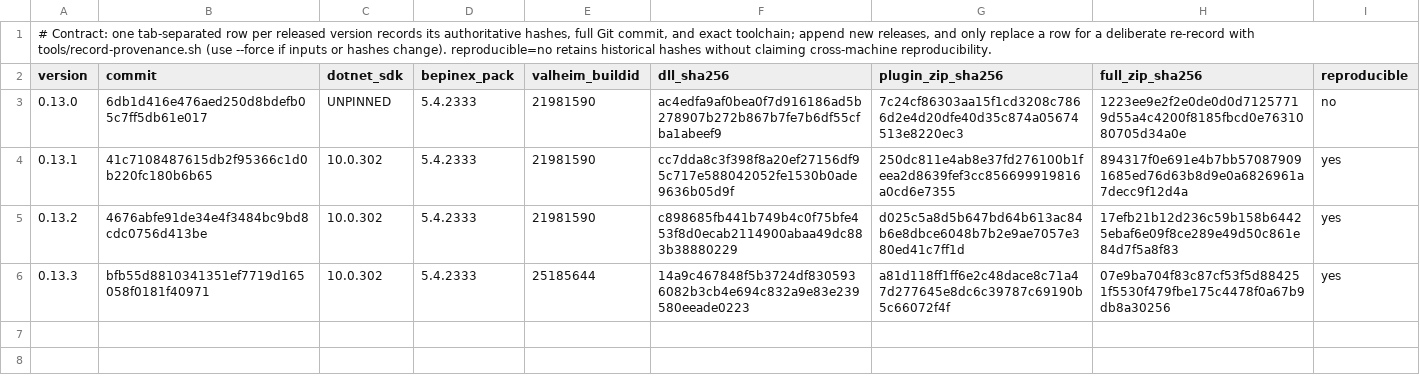
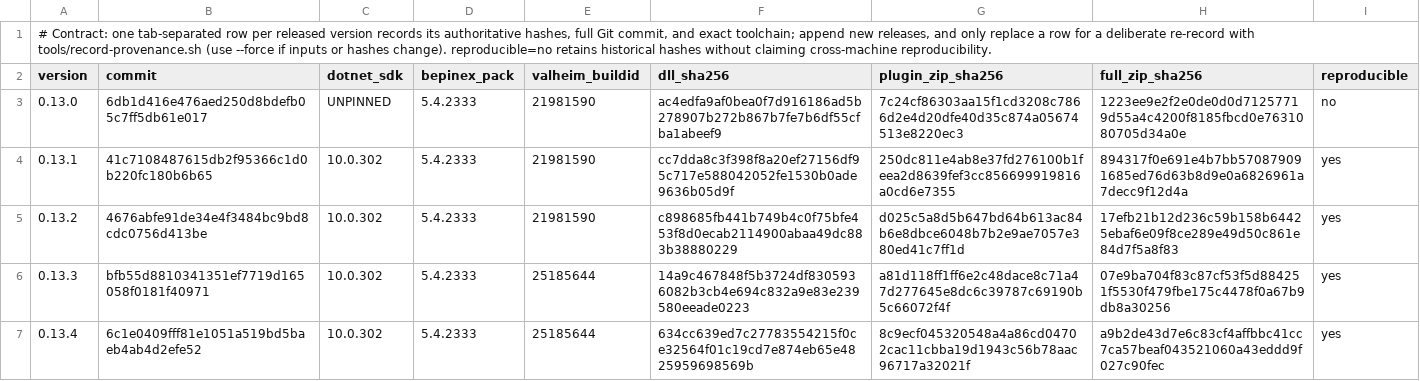
Before and after one commit to Wolfskii/ValheimOne, a TSV file: tools/release/provenance.tsv, drawn as a sheet.

Commit message:
Record 0.13.4 release provenance and contract pass

```diff
--- a/tools/release/provenance.tsv
+++ b/tools/release/provenance.tsv
@@ -6 +6,2 @@ version	commit	dotnet_sdk	bepinex_pack	valheim_buildid	dll_sha256	plugin_zip_sha
 0.13.3	bfb55d8810341351ef7719d165058f0181f40971	10.0.302	5.4.2333	25185644	14a9c467848f5b3724df8305936082b3cb4e694c832a9e83e239580eeade0223	a81d118ff1ff6e2c48dace8c71a47d277645e8dc6c39787c69190b5c66072f4f	07e9ba704f83c87cf53f5d884251f5530f479fbe175c4478f0a67b9db8a30256	yes
+0.13.4	6c1e0409fff81e1051a519bd5baeb4ab4d2efe52	10.0.302	5.4.2333	25185644	634cc639ed7c27783554215f0ce32564f01c19cd7e874eb65e4825959698569b	8c9ecf045320548a4a86cd04702cac11cbba19d1943c56b78aac96717a32021f	a9b2de43d7e6c83cf4affbbc41cc7ca57beaf043521060a43eddd9f027c90fec	yes
```
Also changed, not shown: 1 other file.
